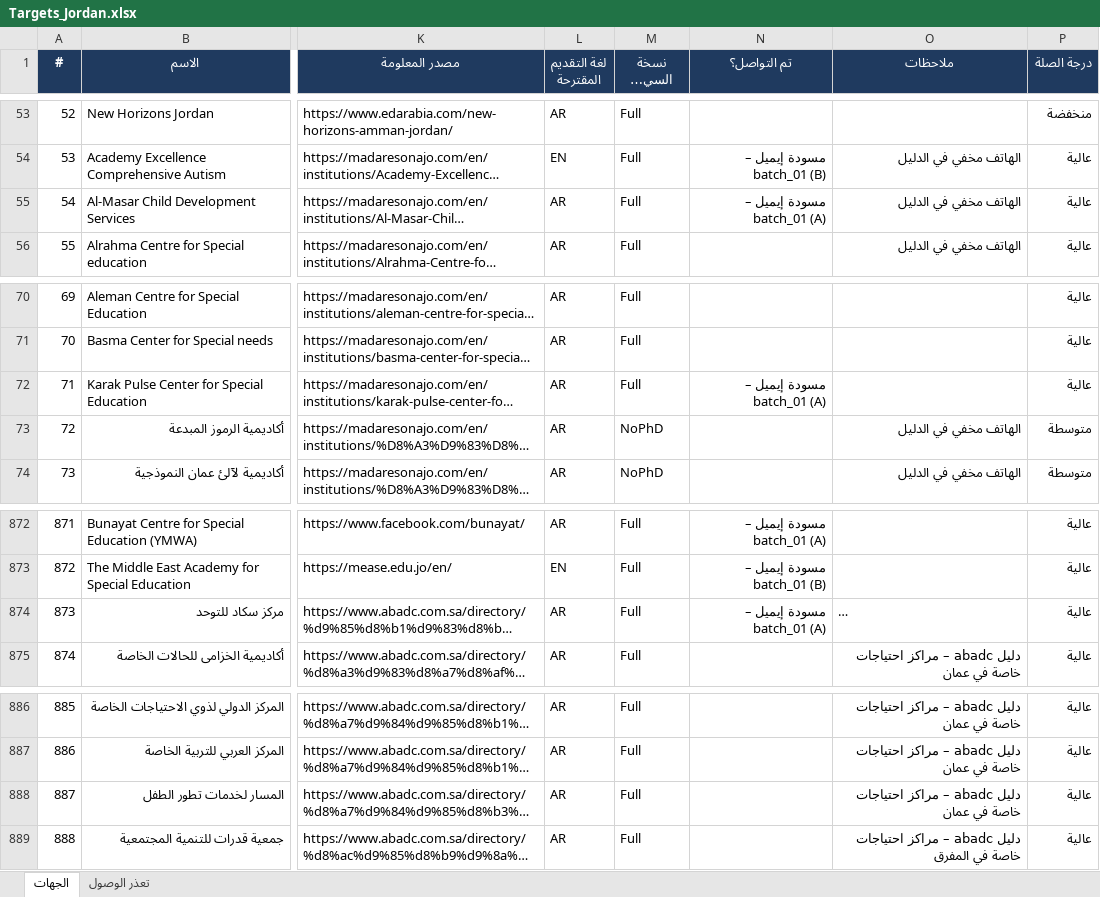
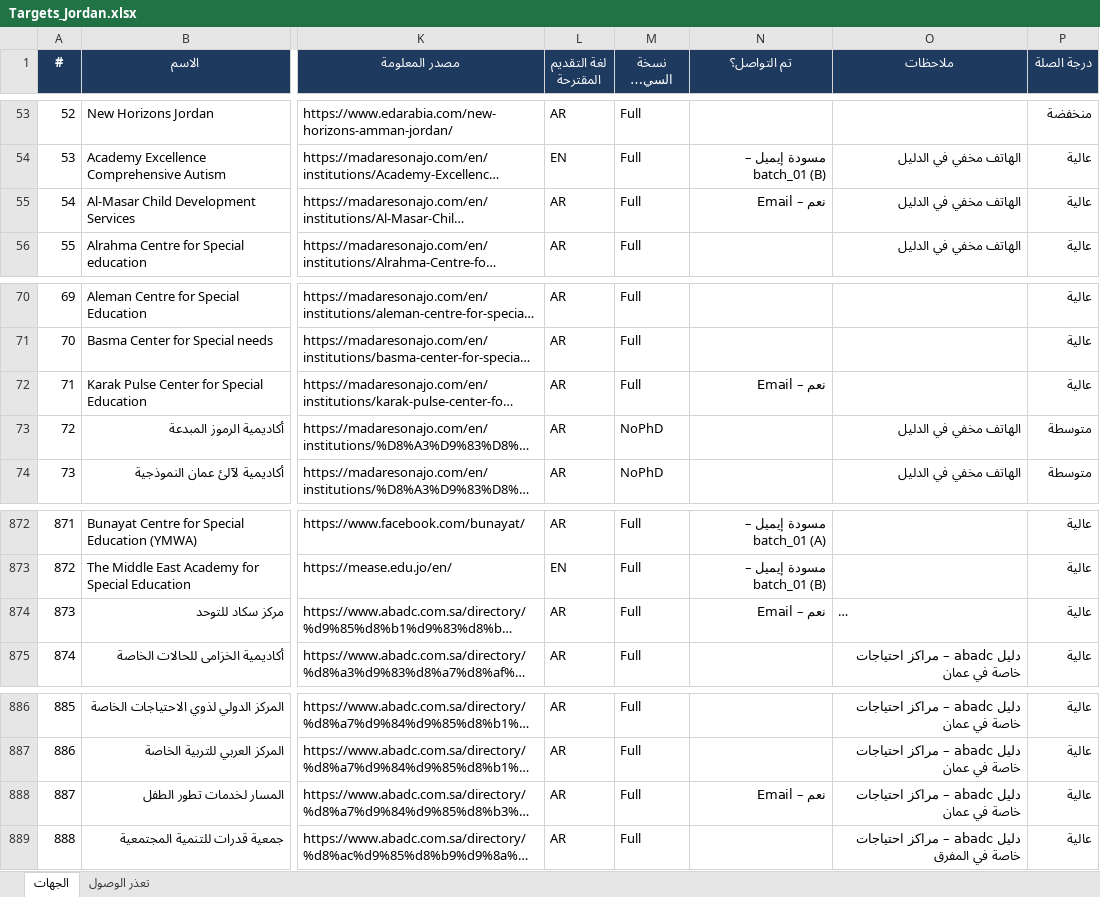
Before and after one commit to apptawfeer-blip/Job-application-11, an Excel workbook: output/targets/Targets_Jordan.xlsx, sheet الجهات, drawn as a sheet; only a part is shown, gaps mark what is left out; long unchanged cells end in …; values as stored, in another font and other column widths than the file's, no borders; the diff names each change by its address in the sheet, - before the commit and + after, or states it on an @@ line.

```diff
--- a/output/targets/Targets_Jordan.xlsx (sheet الجهات)
+++ b/output/targets/Targets_Jordan.xlsx (sheet الجهات)
-N55 (تم التواصل؟): مسودة إيميل – batch_01 (A)
+N55 (تم التواصل؟): نعم – Email
-N72 (تم التواصل؟): مسودة إيميل – batch_01 (A)
+N72 (تم التواصل؟): نعم – Email
-N874 (تم التواصل؟): مسودة إيميل – batch_01 (A)
+N874 (تم التواصل؟): نعم – Email
-N888 (تم التواصل؟): (empty)
+N888 (تم التواصل؟): نعم – Email
```
Also changed, not shown: output/applications_log.xlsx, output/saved_for_later.xlsx, 16 other files.
